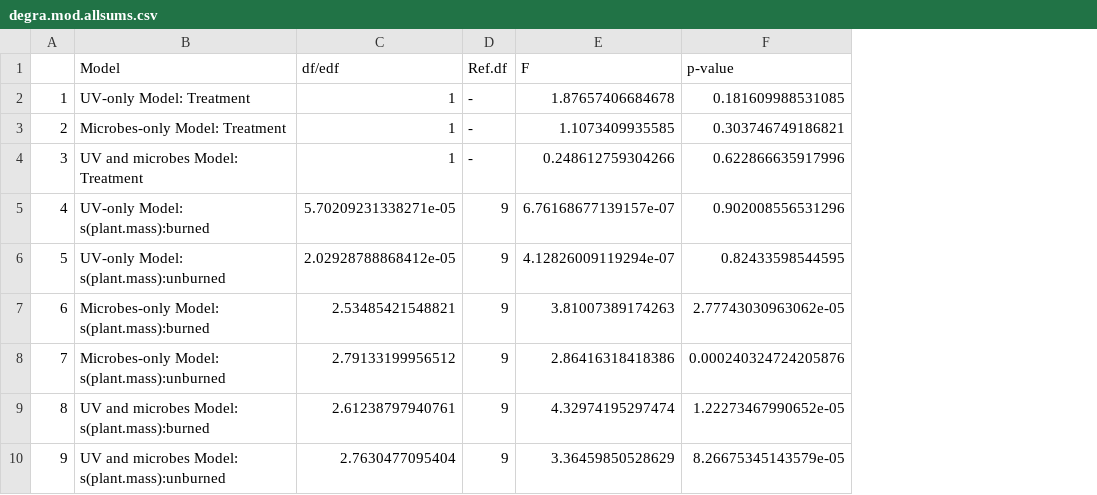
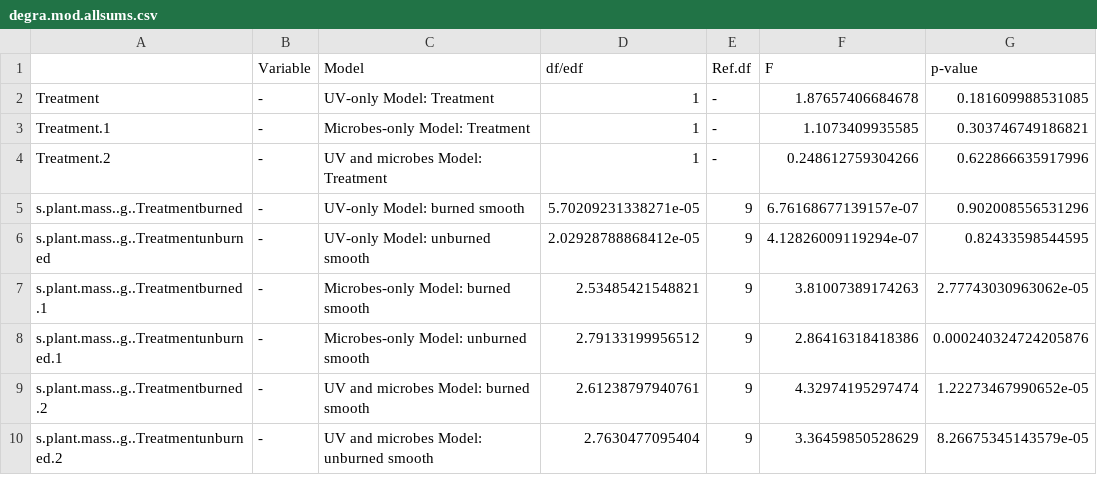
Before and after one commit to cbwall/Pyromania, a CSV file: output/Codys.tables/degra.mod.allsums.csv, drawn as a sheet; removed rows and columns are numbered as before the commit, all else as after; the diff names each change by its address in the sheet, - before the commit and + after, or states it on an @@ line.

```diff
--- a/output/Codys.tables/degra.mod.allsums.csv
+++ b/output/Codys.tables/degra.mod.allsums.csv
-column A, rows 2-10: 1 | 2 | 3 | 4 | 5 | 6 | 7 | 8 | 9
+column A, rows 2-10: Treatment | Treatment.1 | Treatment.2 | s.plant.mass..g..Treatmentburned | s.plant.mass..g..Treatmentunburned | s.plant.mass..g..Treatmentburned.1 | s.plant.mass..g..Treatmentunburned.1 | s.plant.mass..g..Treatmentburned.2 | s.plant.mass..g..Treatmentunburned.2
+column B (Variable), rows 2-10: all -
-C5 (Model): UV-only Model: s(plant.mass):burned
+C5 (Model): UV-only Model: burned smooth
-C6 (Model): UV-only Model: s(plant.mass):unburned
+C6 (Model): UV-only Model: unburned smooth
-C7 (Model): Microbes-only Model: s(plant.mass):burned
+C7 (Model): Microbes-only Model: burned smooth
-C8 (Model): Microbes-only Model: s(plant.mass):unburned
+C8 (Model): Microbes-only Model: unburned smooth
-C9 (Model): UV and microbes Model: s(plant.mass):burned
+C9 (Model): UV and microbes Model: burned smooth
-C10 (Model): UV and microbes Model: s(plant.mass):unburned
+C10 (Model): UV and microbes Model: unburned smooth
```
Also changed, not shown: output/AIC models/AIC.DOC.csv, output/AIC models/AIC.degra.suva.csv, 36 other files.
